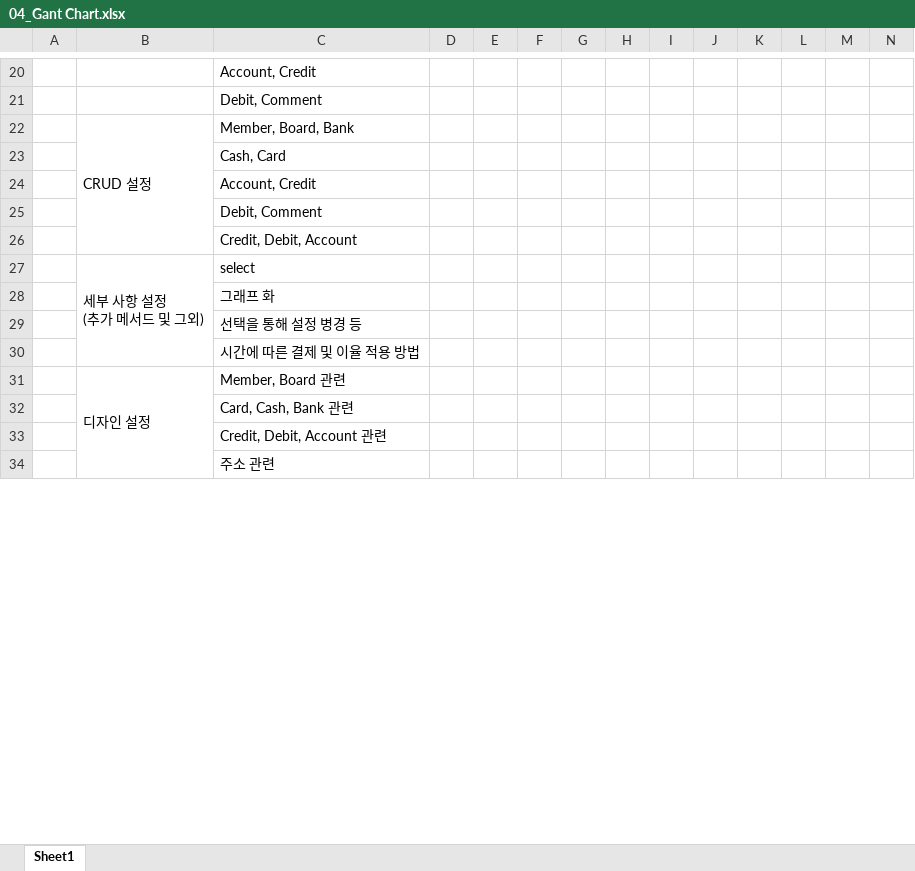
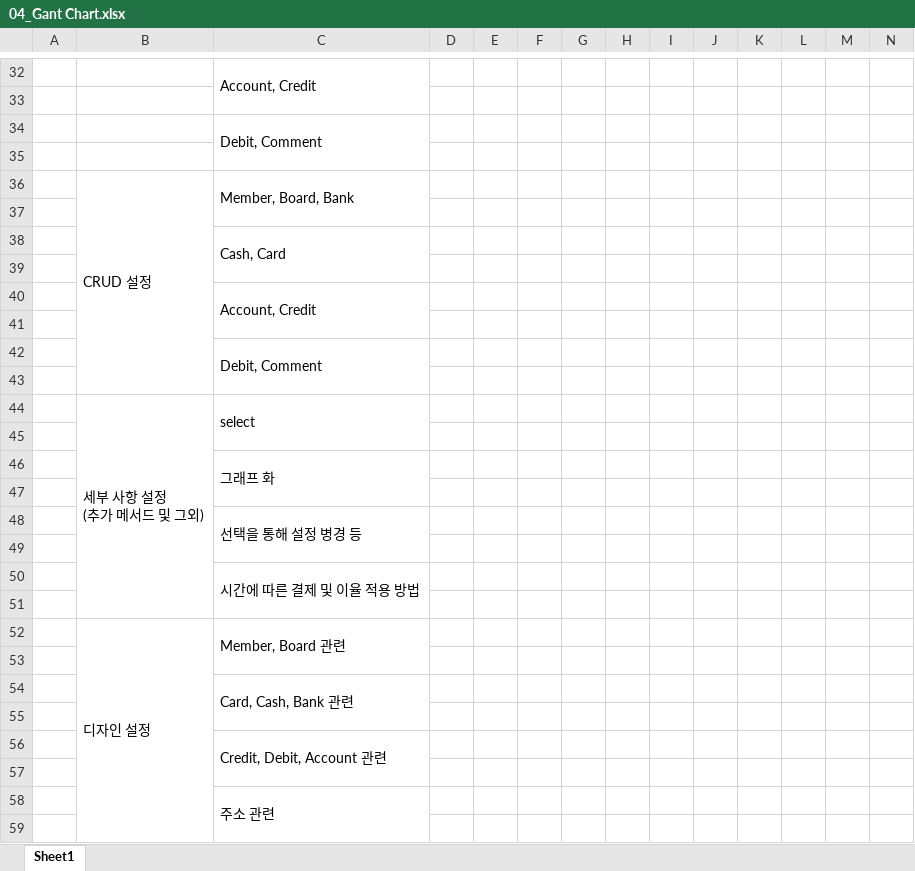
Before and after one commit to michael85-dev/MoneyManager_for_intel, an Excel workbook: src/04_Gant Chart.xlsx, sheet Sheet1, drawn as a sheet; only a part is shown, gaps mark what is left out; values as stored, in another font and other column widths than the file's, no cell formats; removed rows and columns are numbered as before the commit, all else as after; rows hold the shown columns only; the diff covers the shown part only; the diff names each change by its address in the sheet, - before the commit and + after, or states it on an @@ line.

Commit message:
Card, Account
sasve, delete, update, findById

Have to set how to connect debit, credit to bank....

I don't know...

```diff
--- a/src/04_Gant Chart.xlsx (sheet Sheet1)
+++ b/src/04_Gant Chart.xlsx (sheet Sheet1)
+C32:C33 merged
+row 33: (empty)
+C34:C35 merged
+row 35: (empty)
+C36:C37 merged
+row 37: (empty)
+C38:C39 merged
+row 39: (empty)
+C40:C41 merged
+row 41: (empty)
+C42:C43 merged
-C43: Credit, Debit, Account
+C43: (empty)
+C44:C45 merged
+row 45: (empty)
+C46:C47 merged
+row 47: (empty)
+C48:C49 merged
+row 49: (empty)
+C50:C51 merged
+row 51: (empty)
-B31:B35 merged
+B52:B61 merged
+C52:C53 merged
+row 53: (empty)
+C54:C55 merged
+row 55: (empty)
+C56:C57 merged
+row 57: (empty)
+C58:C59 merged
+row 59: (empty)
```
Also changed, not shown: 13 added rows, 2 edited cells and merged cells elsewhere in this sheet, cell formats, 16 other files.
